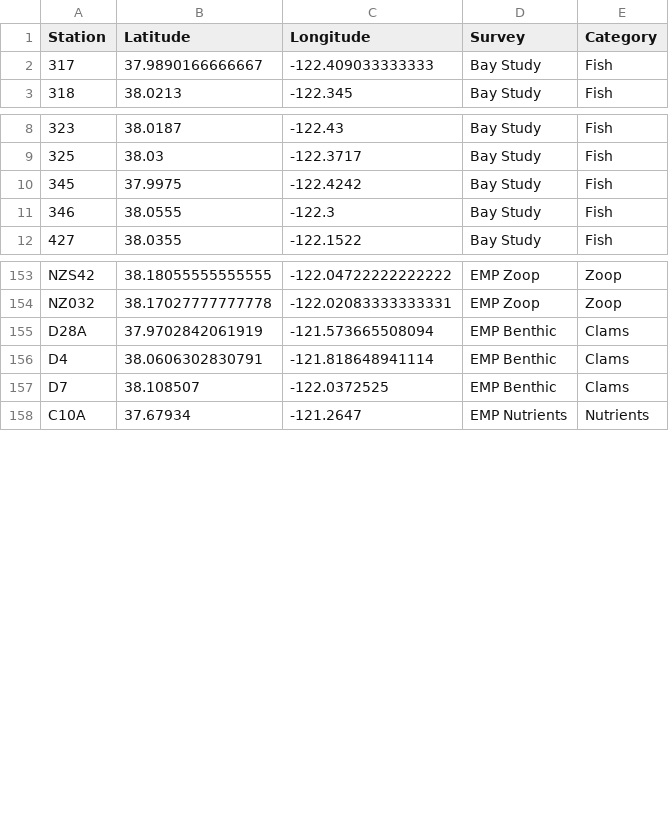
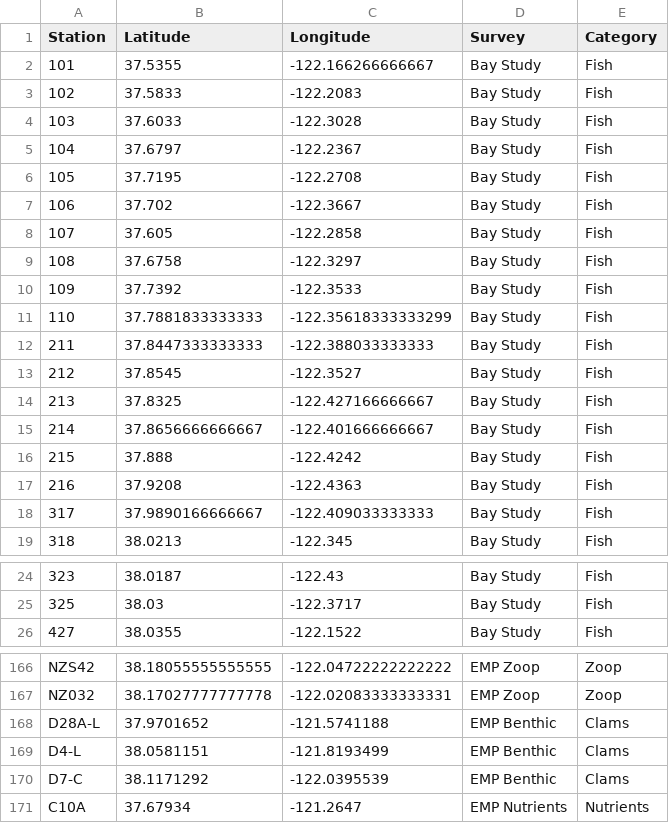
Before and after one commit to Delta-Stewardship-Council/swg-21-foodwebs, a CSV file: data/stations/station_list_for_annual_analysis.csv, drawn as a sheet; only a part is shown, gaps mark what is left out; the diff covers the shown part only.

Commit message:
Updated station list for monthly nutrient dataset based on changes by SP. Updated benthic code to reflect new column names. Added a code chunk to generate a high res plot of the regions.

```diff
--- a/data/stations/station_list_for_annual_analysis.csv
+++ b/data/stations/station_list_for_annual_analysis.csv
@@ -1,2 +1,18 @@
 Station,Latitude,Longitude,Survey,Category
+101,37.5355,-122.166266666667,Bay Study,Fish
+102,37.5833,-122.2083,Bay Study,Fish
+103,37.6033,-122.3028,Bay Study,Fish
+104,37.6797,-122.2367,Bay Study,Fish
+105,37.7195,-122.2708,Bay Study,Fish
+106,37.702,-122.3667,Bay Study,Fish
+107,37.605,-122.2858,Bay Study,Fish
+108,37.6758,-122.3297,Bay Study,Fish
+109,37.7392,-122.3533,Bay Study,Fish
+110,37.7881833333333,-122.35618333333299,Bay Study,Fish
+211,37.8447333333333,-122.388033333333,Bay Study,Fish
+212,37.8545,-122.3527,Bay Study,Fish
+213,37.8325,-122.427166666667,Bay Study,Fish
+214,37.8656666666667,-122.401666666667,Bay Study,Fish
+215,37.888,-122.4242,Bay Study,Fish
+216,37.9208,-122.4363,Bay Study,Fish
 317,37.9890166666667,-122.409033333333,Bay Study,Fish
@@ -9,4 +25,2 @@ Station,Latitude,Longitude,Survey,Category
 325,38.03,-122.3717,Bay Study,Fish
-345,37.9975,-122.4242,Bay Study,Fish
-346,38.0555,-122.3,Bay Study,Fish
 427,38.0355,-122.1522,Bay Study,Fish
@@ -154,5 +167,5 @@ NZS42,38.18055555555555,-122.04722222222222,EMP Zoop,Zoop
 NZ032,38.17027777777778,-122.02083333333331,EMP Zoop,Zoop
-D28A,37.9702842061919,-121.573665508094,EMP Benthic,Clams
-D4,38.0606302830791,-121.818648941114,EMP Benthic,Clams
-D7,38.108507,-122.0372525,EMP Benthic,Clams
+D28A-L,37.9701652,-121.5741188,EMP Benthic,Clams
+D4-L,38.0581151,-121.8193499,EMP Benthic,Clams
+D7-C,38.1171292,-122.0395539,EMP Benthic,Clams
 C10A,37.67934,-121.2647,EMP Nutrients,Nutrients
```
Also changed, not shown: 1 removed row elsewhere in this file, data/stations/region_scenarios_and_station_counts_all.csv, data/stations/region_scenarios_and_station_counts_annual.csv, 3 other files.
